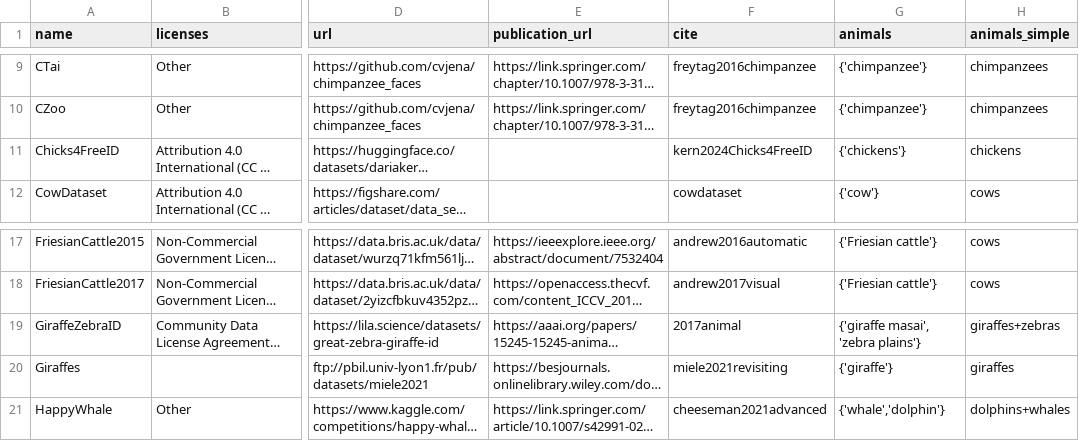
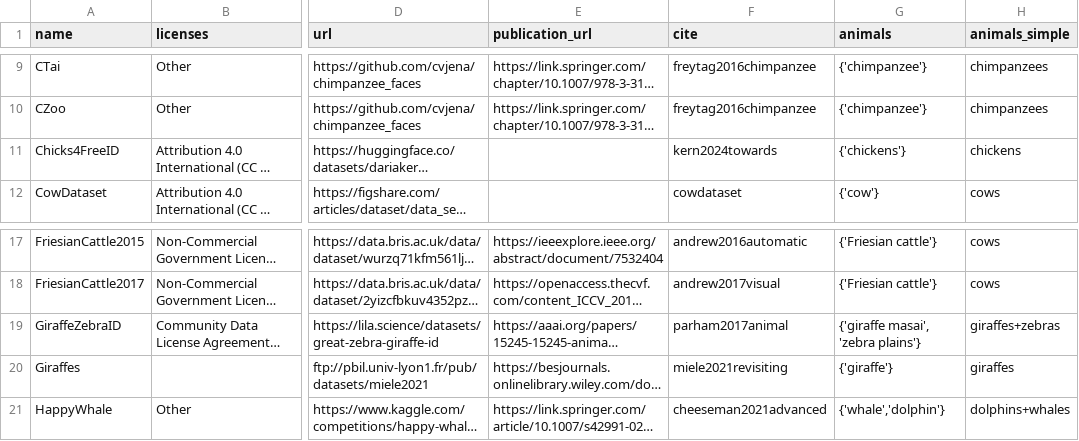
Before and after one commit to WildlifeDatasets/wildlife-datasets, a CSV file: wildlife_datasets/datasets/summary.csv, drawn as a sheet; only a part is shown, gaps mark what is left out; long unchanged cells end in …; the diff names each change by its address in the sheet, - before the commit and + after, or states it on an @@ line.

Commit message:
Citations updated

```diff
--- a/wildlife_datasets/datasets/summary.csv
+++ b/wildlife_datasets/datasets/summary.csv
-F11 (cite): kern2024Chicks4FreeID
+F11 (cite): kern2024towards
-F19 (cite): 2017animal
+F19 (cite): parham2017animal
```
